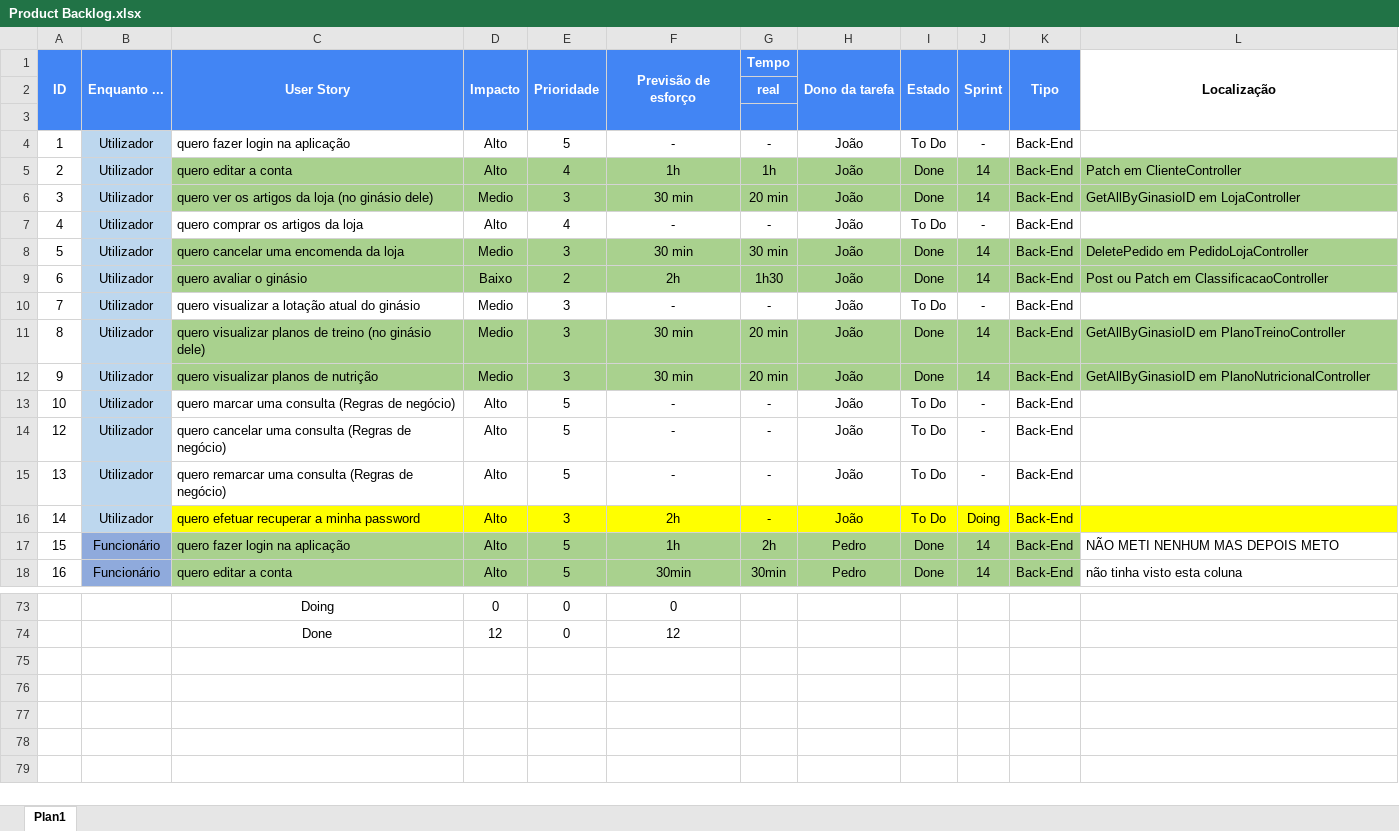
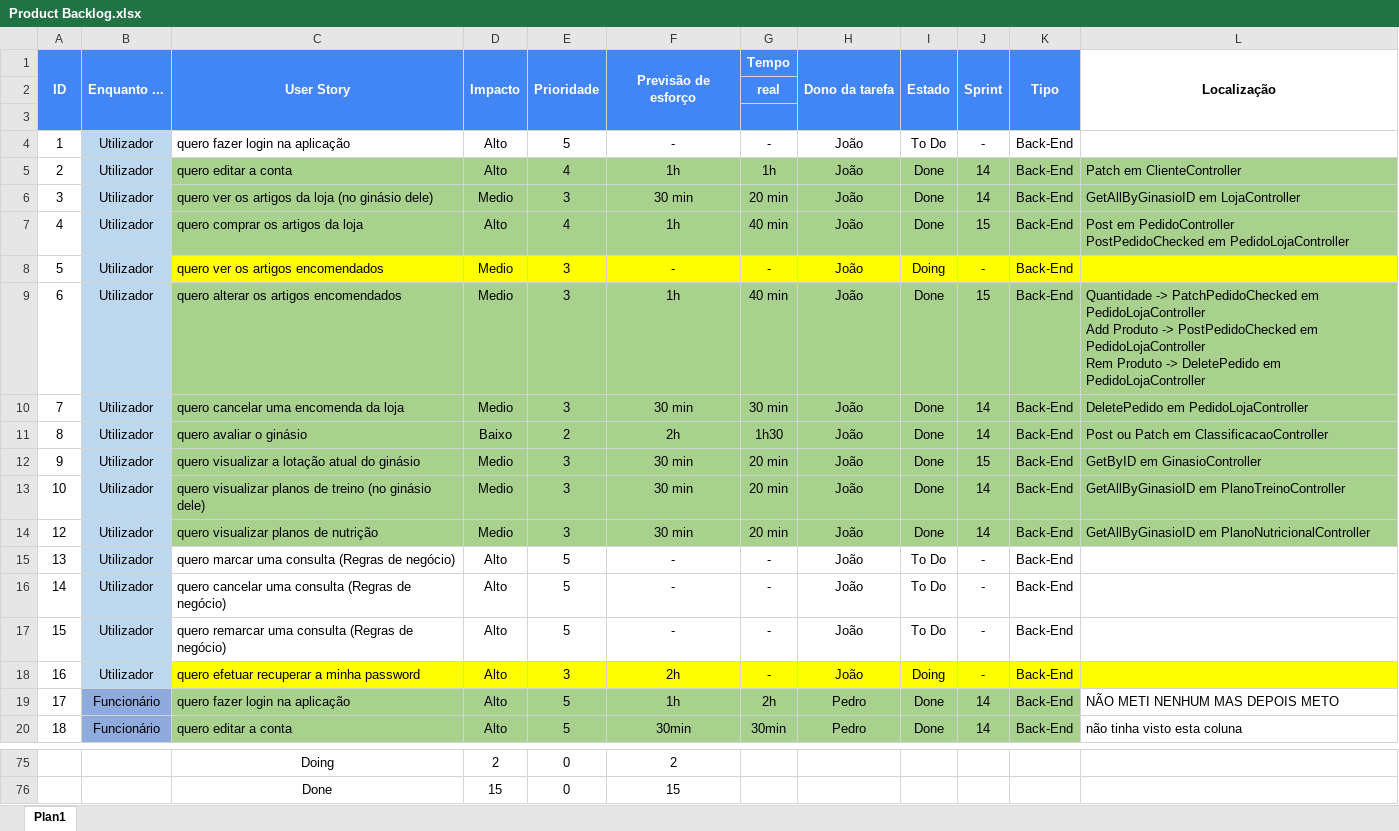
Before and after one commit to Presentation12/Ipca_Gym, an Excel workbook: Product Backlog.xlsx, sheet Plan1, drawn as a sheet; only a part is shown, gaps mark what is left out; values as stored, in another font and other column widths than the file's, no borders; addresses are those after the commit; ↵ is a line break in a cell; the diff covers the shown part only; the diff names each change by its address in the sheet, - before the commit and + after, or states it on an @@ line.

```diff
--- a/Product Backlog.xlsx (sheet Plan1)
+++ b/Product Backlog.xlsx (sheet Plan1)
+row 7: 4 | Utilizador | quero comprar os artigos da loja | Alto | 4 | 1h | 40 min | João | Done | 15 | Back-End | Post em PedidoController ↵ PostPedidoChecked em PedidoLojaController
@@ column A renumbered between rows 8 and 64 @@
-C8: quero comprar os artigos da loja
+C8: quero ver os artigos encomendados
-C8:L8 fill: none
+C8:L8 fill: #FFFF00
-D8: Alto
+D8: Medio
-E8: 4
+E8: 3
-I8: To Do
+I8: Doing
+row 9: 6 | Utilizador | quero alterar os artigos encomendados | Medio | 3 | 1h | 40 min | João | Done | 15 | Back-End | Quantidade -> PatchPedidoChecked em PedidoLojaController ↵ Add Produto -> PostPedidoChecked em PedidoLojaController ↵ Rem Produto -> DeletePedido em PedidoLojaController
-C12:L12 fill: none
+C12:L12 fill: #A9D18E
-F12: -
+F12: 30 min
-G12: -
+G12: 20 min
-I12: To Do
+I12: Done
-J12: -
+J12: 15
-L12: (empty)
+L12: GetByID em GinasioController
-I18: To Do
+I18: Doing
-J18: Doing
+J18: -
-D75: 0
+D75: 2
-F75: 0
+F75: 2
-D76: 12
+D76: 15
-F76: 12
+F76: 15
```
Also changed, not shown: 4 edited cells and cell formats elsewhere in this sheet, formulas that keep their value, 9 other files.
